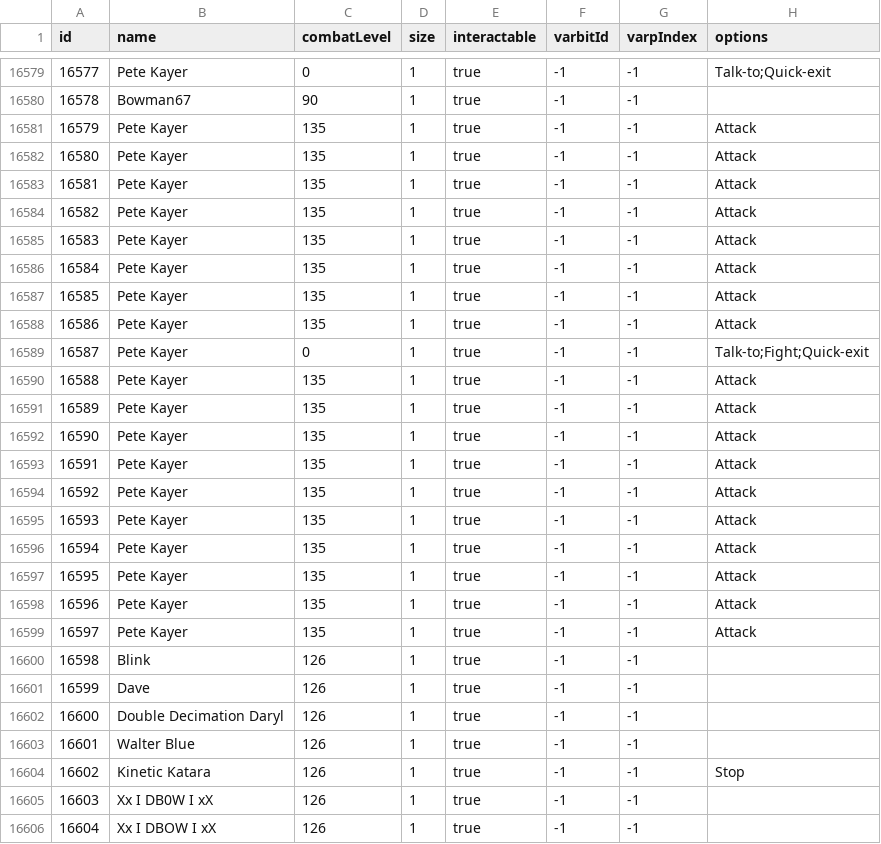
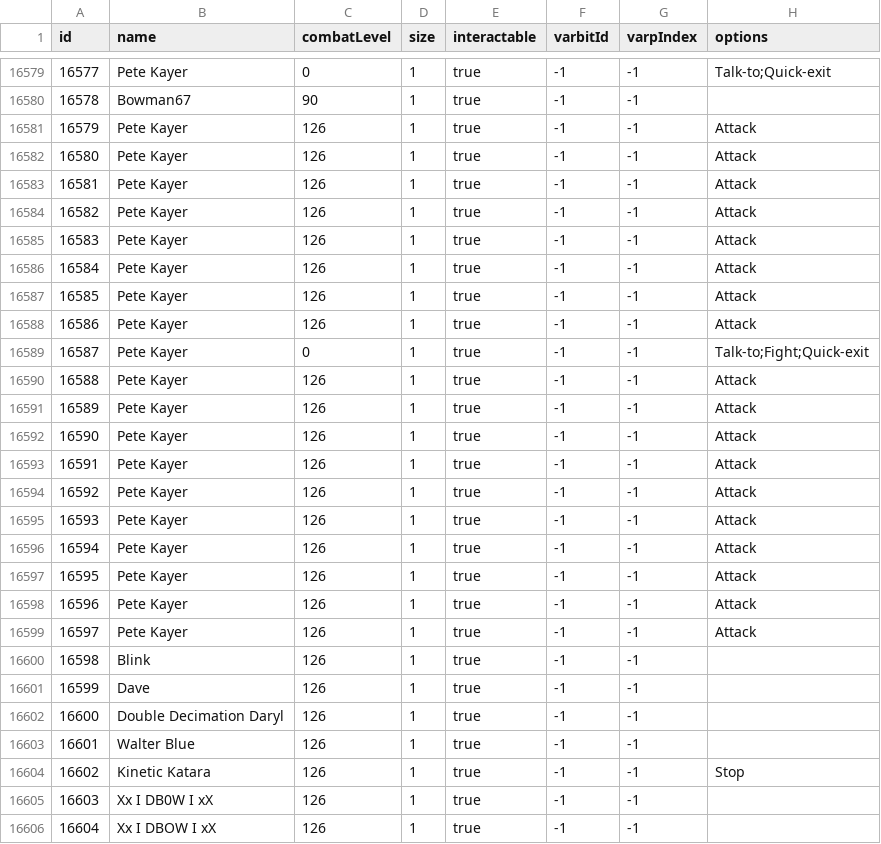
Before and after one commit to ellatonin/osrs-spy, a CSV file: npcs.csv, drawn as a sheet; only a part is shown, gaps mark what is left out.

```diff
--- a/npcs.csv
+++ b/npcs.csv
@@ -16580,21 +16580,21 @@ id,name,combatLevel,size,interactable,varbitId,varpIndex,options
 16578,Bowman67,90,1,true,-1,-1,
-16579,Pete Kayer,135,1,true,-1,-1,Attack
-16580,Pete Kayer,135,1,true,-1,-1,Attack
-16581,Pete Kayer,135,1,true,-1,-1,Attack
-16582,Pete Kayer,135,1,true,-1,-1,Attack
-16583,Pete Kayer,135,1,true,-1,-1,Attack
-16584,Pete Kayer,135,1,true,-1,-1,Attack
-16585,Pete Kayer,135,1,true,-1,-1,Attack
-16586,Pete Kayer,135,1,true,-1,-1,Attack
+16579,Pete Kayer,126,1,true,-1,-1,Attack
+16580,Pete Kayer,126,1,true,-1,-1,Attack
+16581,Pete Kayer,126,1,true,-1,-1,Attack
+16582,Pete Kayer,126,1,true,-1,-1,Attack
+16583,Pete Kayer,126,1,true,-1,-1,Attack
+16584,Pete Kayer,126,1,true,-1,-1,Attack
+16585,Pete Kayer,126,1,true,-1,-1,Attack
+16586,Pete Kayer,126,1,true,-1,-1,Attack
 16587,Pete Kayer,0,1,true,-1,-1,Talk-to;Fight;Quick-exit
-16588,Pete Kayer,135,1,true,-1,-1,Attack
-16589,Pete Kayer,135,1,true,-1,-1,Attack
-16590,Pete Kayer,135,1,true,-1,-1,Attack
-16591,Pete Kayer,135,1,true,-1,-1,Attack
-16592,Pete Kayer,135,1,true,-1,-1,Attack
-16593,Pete Kayer,135,1,true,-1,-1,Attack
-16594,Pete Kayer,135,1,true,-1,-1,Attack
-16595,Pete Kayer,135,1,true,-1,-1,Attack
-16596,Pete Kayer,135,1,true,-1,-1,Attack
-16597,Pete Kayer,135,1,true,-1,-1,Attack
+16588,Pete Kayer,126,1,true,-1,-1,Attack
+16589,Pete Kayer,126,1,true,-1,-1,Attack
+16590,Pete Kayer,126,1,true,-1,-1,Attack
+16591,Pete Kayer,126,1,true,-1,-1,Attack
+16592,Pete Kayer,126,1,true,-1,-1,Attack
+16593,Pete Kayer,126,1,true,-1,-1,Attack
+16594,Pete Kayer,126,1,true,-1,-1,Attack
+16595,Pete Kayer,126,1,true,-1,-1,Attack
+16596,Pete Kayer,126,1,true,-1,-1,Attack
+16597,Pete Kayer,126,1,true,-1,-1,Attack
 16598,Blink,126,1,true,-1,-1,
```
Also changed, not shown: 1 other file.
